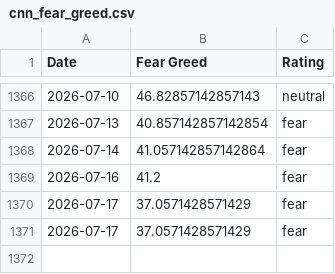
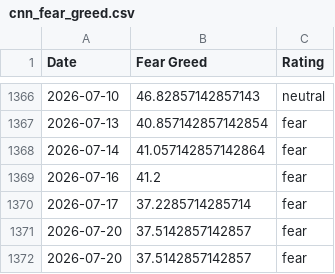
Before and after one commit to sln-crayfish/fear-greed-data, a CSV file: datasets/cnn_fear_greed.csv, drawn as a sheet; only a part is shown, gaps mark what is left out.

```diff
--- a/datasets/cnn_fear_greed.csv
+++ b/datasets/cnn_fear_greed.csv
@@ -1369,3 +1369,4 @@ Date,Fear Greed,Rating
 2026-07-16,41.2,fear
-2026-07-17,37.0571428571429,fear
-2026-07-17,37.0571428571429,fear
+2026-07-17,37.2285714285714,fear
+2026-07-20,37.5142857142857,fear
+2026-07-20,37.5142857142857,fear
```
Also changed, not shown: fear-greed.csv, 1 other file.
